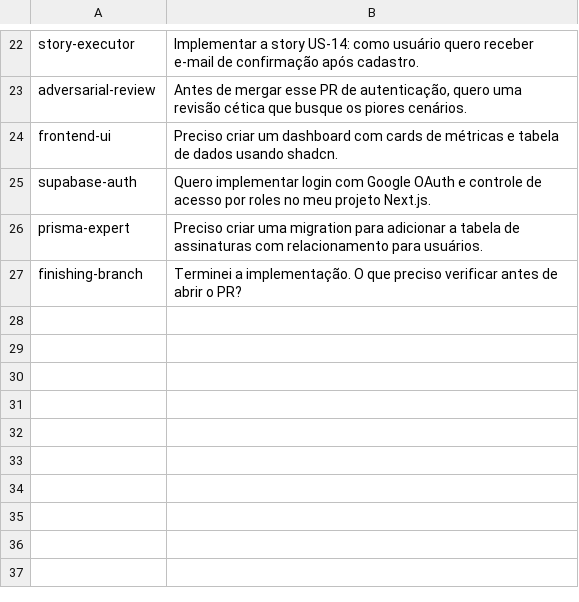
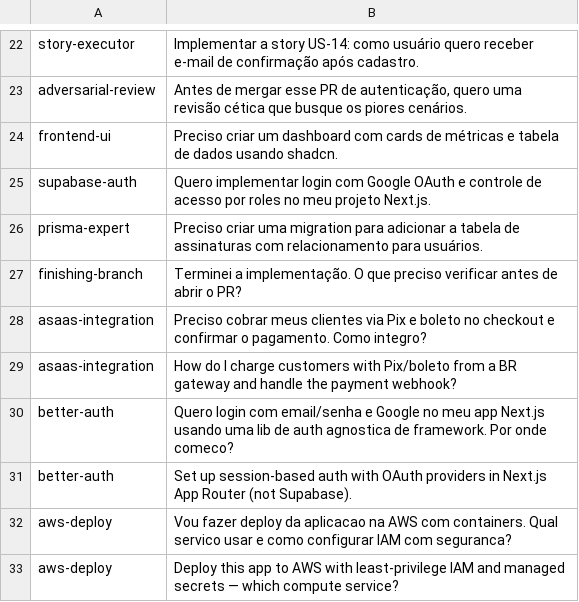
Before and after one commit to plocemourasouza/osforge, a TSV file: scripts/skill-triggering-cases.tsv, drawn as a sheet; only a part is shown, gaps mark what is left out.

Commit message:
feat(stack-coverage): ADR-012 + STACK-COVERAGE.md + 3 lean skills (asaas, better-auth, aws-deploy), Context7-delegated; index/harness/counts 173

```diff
--- a/scripts/skill-triggering-cases.tsv
+++ b/scripts/skill-triggering-cases.tsv
@@ -27 +27,7 @@ prisma-expert	Preciso criar uma migration para adicionar a tabela de assinaturas
 finishing-branch	Terminei a implementação. O que preciso verificar antes de abrir o PR?
+asaas-integration	Preciso cobrar meus clientes via Pix e boleto no checkout e confirmar o pagamento. Como integro?
+asaas-integration	How do I charge customers with Pix/boleto from a BR gateway and handle the payment webhook?
+better-auth	Quero login com email/senha e Google no meu app Next.js usando uma lib de auth agnostica de framework. Por onde comeco?
+better-auth	Set up session-based auth with OAuth providers in Next.js App Router (not Supabase).
+aws-deploy	Vou fazer deploy da aplicacao na AWS com containers. Qual servico usar e como configurar IAM com seguranca?
+aws-deploy	Deploy this app to AWS with least-privilege IAM and managed secrets — which compute service?
```
Also changed, not shown: 11 other files.
